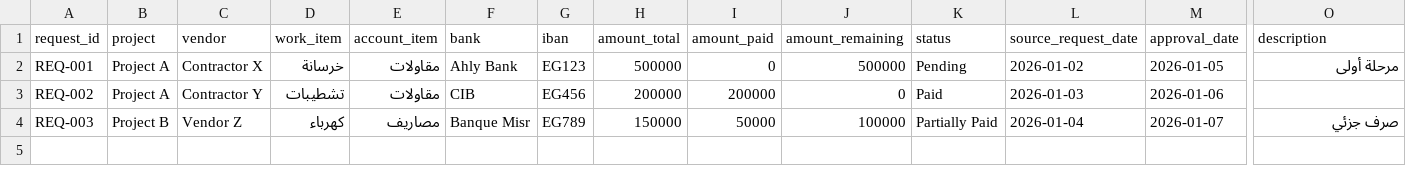
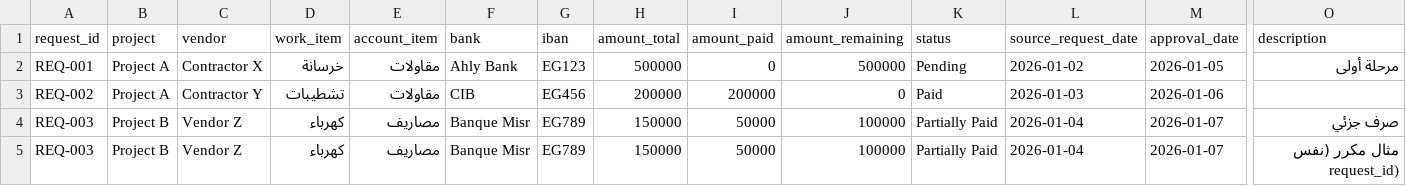
Before and after one commit to Ahmediiibrahem/ProjectsClaims, a CSV file: data.csv, drawn as a sheet; only a part is shown, gaps mark what is left out; rows hold the shown columns only; the diff names each change by its address in the sheet, - before the commit and + after, or states it on an @@ line.

Commit message:
Update data.csv

```diff
--- a/data.csv
+++ b/data.csv
+row 5: REQ-003 | Project B | Vendor Z | كهرباء | مصاريف | Banque Misr | EG789 | 150000 | 50000 | 100000 | Partially Paid | 2026-01-04 | 2026-01-07 | مثال مكرر (نفس request_id)
```
